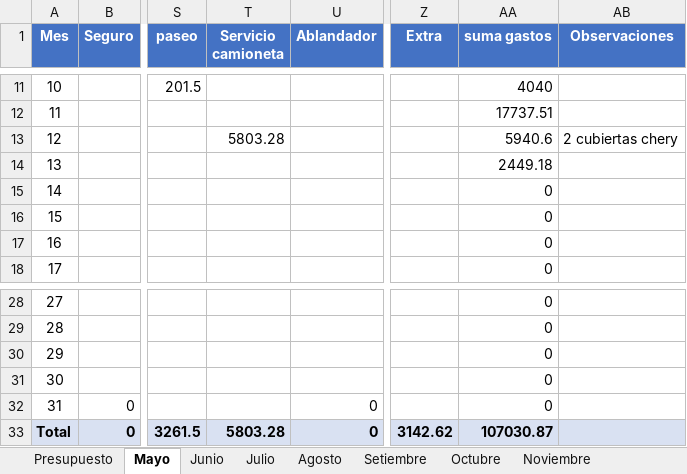
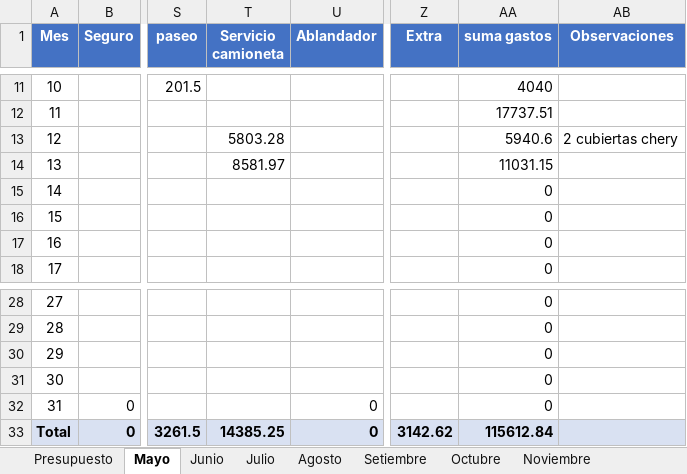
Before and after one commit to PersonalCasa/Presupuesto, an Excel workbook: Presupuesto_2026.xlsx, sheet Mayo, drawn as a sheet; only a part is shown, gaps mark what is left out; values as stored, in another font and other column widths than the file's, no borders; the diff names each change by its address in the sheet, - before the commit and + after, or states it on an @@ line.

```diff
--- a/Presupuesto_2026.xlsx (sheet Mayo)
+++ b/Presupuesto_2026.xlsx (sheet Mayo)
-T14 (Servicio camioneta): (empty)
+T14 (Servicio camioneta): 8581.97
-AA14 (suma gastos): 2449.18
+AA14 (suma gastos): 11031.15
-T33 (Servicio camioneta): 5803.28
+T33 (Servicio camioneta): 14385.25
-AA33 (suma gastos): 107030.87
+AA33 (suma gastos): 115612.84
```
Also changed, not shown: sheet Presupuesto.
